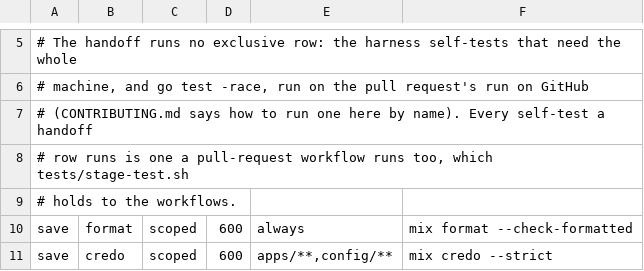
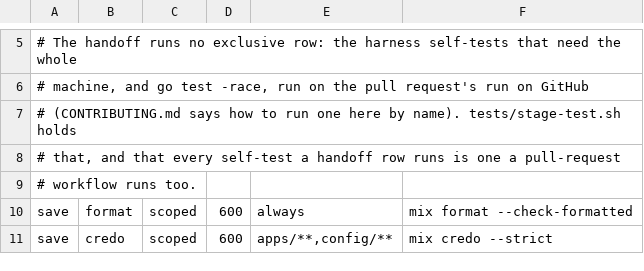
Before and after one commit to cyfrworks/cyfr, a TSV file: scripts/stages.tsv, drawn as a sheet; only a part is shown, gaps mark what is left out.

```diff
--- a/scripts/stages.tsv
+++ b/scripts/stages.tsv
@@ -6,5 +6,5 @@
 # machine, and go test -race, run on the pull request's run on GitHub
-# (CONTRIBUTING.md says how to run one here by name). Every self-test a handoff
-# row runs is one a pull-request workflow runs too, which tests/stage-test.sh
-# holds to the workflows.
+# (CONTRIBUTING.md says how to run one here by name). tests/stage-test.sh holds
+# that, and that every self-test a handoff row runs is one a pull-request
+# workflow runs too.
 save	format	scoped	600	always	mix format --check-formatted
```
Also changed, not shown: scripts/test-partition-weights.tsv, 4 other files.
